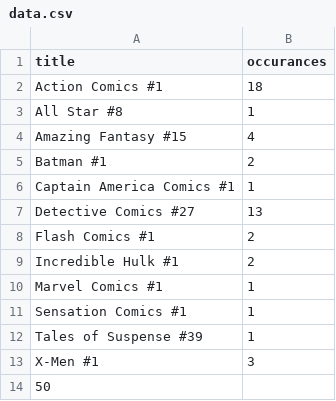
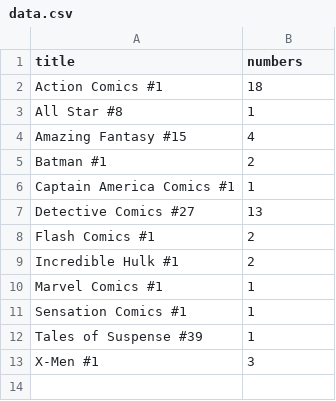
Before and after one commit to roblarsen/mastering-svg-code, a CSV file: 10 -- Working with D3.js/data.csv, drawn as a sheet.

```diff
--- a/10 -- Working with D3.js/data.csv
+++ b/10 -- Working with D3.js/data.csv
@@ -1,2 +1,2 @@
-title,occurances
+title,numbers
 "Action Comics #1",18
@@ -13,2 +13 @@ title,occurances
 "X-Men #1", 3
-50
```
Also changed, not shown: 2 other files.
